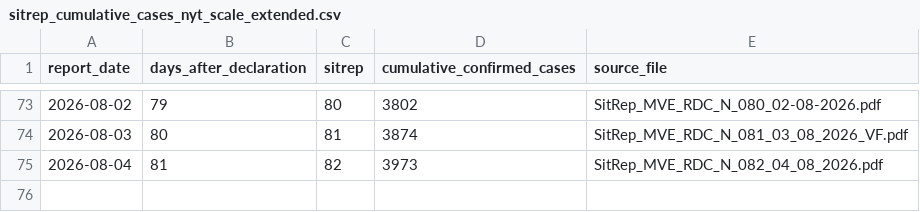
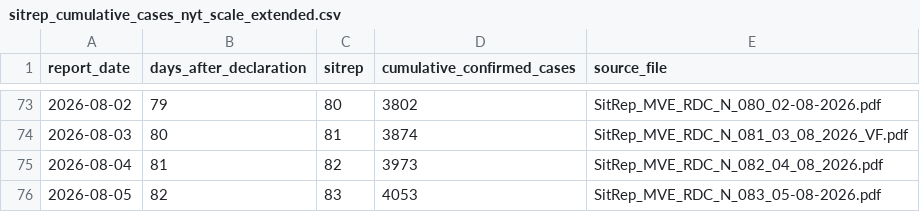
Before and after one commit to aiclinicalmentor-sketch/furiousdoctors, a CSV file: public/assets/bundibugyo/sitrep_cumulative_cases_nyt_scale_extended.csv, drawn as a sheet; only a part is shown, gaps mark what is left out.

```diff
--- a/public/assets/bundibugyo/sitrep_cumulative_cases_nyt_scale_extended.csv
+++ b/public/assets/bundibugyo/sitrep_cumulative_cases_nyt_scale_extended.csv
@@ -75 +75,2 @@ report_date,days_after_declaration,sitrep,cumulative_confirmed_cases,source_file
 2026-08-04,81,82,3973,SitRep_MVE_RDC_N_082_04_08_2026.pdf
+2026-08-05,82,83,4053,SitRep_MVE_RDC_N_083_05-08-2026.pdf
```
Also changed, not shown: 5 other files.
